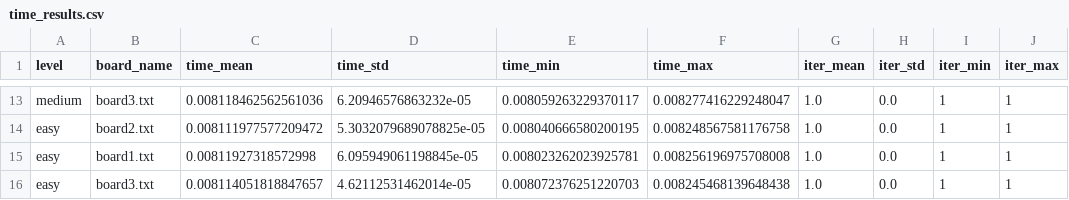
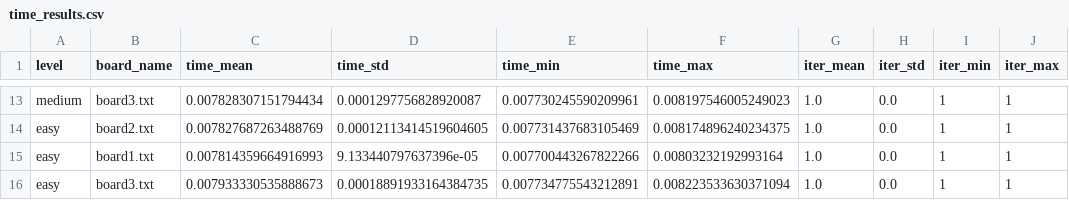
Before and after one commit to cywinski/sudoku-genetic-aco, a CSV file: numerical-tests/aco_experiment_results/time_results.csv, drawn as a sheet; only a part is shown, gaps mark what is left out; the diff covers the shown part only; the diff names each change by its address in the sheet, - before the commit and + after, or states it on an @@ line.

```diff
--- a/numerical-tests/aco_experiment_results/time_results.csv
+++ b/numerical-tests/aco_experiment_results/time_results.csv
-C13 (time_mean): 0.008118462562561036
+C13 (time_mean): 0.007828307151794434
-D13 (time_std): 6.20946576863232e-05
+D13 (time_std): 0.0001297756828920087
-E13 (time_min): 0.008059263229370117
+E13 (time_min): 0.007730245590209961
-F13 (time_max): 0.008277416229248047
+F13 (time_max): 0.008197546005249023
-C14 (time_mean): 0.008111977577209472
+C14 (time_mean): 0.007827687263488769
-D14 (time_std): 5.3032079689078825e-05
+D14 (time_std): 0.00012113414519604605
-E14 (time_min): 0.008040666580200195
+E14 (time_min): 0.007731437683105469
-F14 (time_max): 0.008248567581176758
+F14 (time_max): 0.008174896240234375
-C15 (time_mean): 0.00811927318572998
+C15 (time_mean): 0.007814359664916993
-D15 (time_std): 6.095949061198845e-05
+D15 (time_std): 9.133440797637396e-05
-E15 (time_min): 0.008023262023925781
+E15 (time_min): 0.007700443267822266
-F15 (time_max): 0.008256196975708008
+F15 (time_max): 0.00803232192993164
-C16 (time_mean): 0.008114051818847657
+C16 (time_mean): 0.007933330535888673
-D16 (time_std): 4.62112531462014e-05
+D16 (time_std): 0.00018891933164384735
-E16 (time_min): 0.008072376251220703
+E16 (time_min): 0.007734775543212891
-F16 (time_max): 0.008245468139648438
+F16 (time_max): 0.008223533630371094
```
Also changed, not shown: 6 added rows, 6 removed rows and 20 edited cells elsewhere in this file, numerical-tests/aco_experiment_results/ants_results.csv, numerical-tests/aco_experiment_results/best_evaporation_rates_results.csv, 17 other files.
